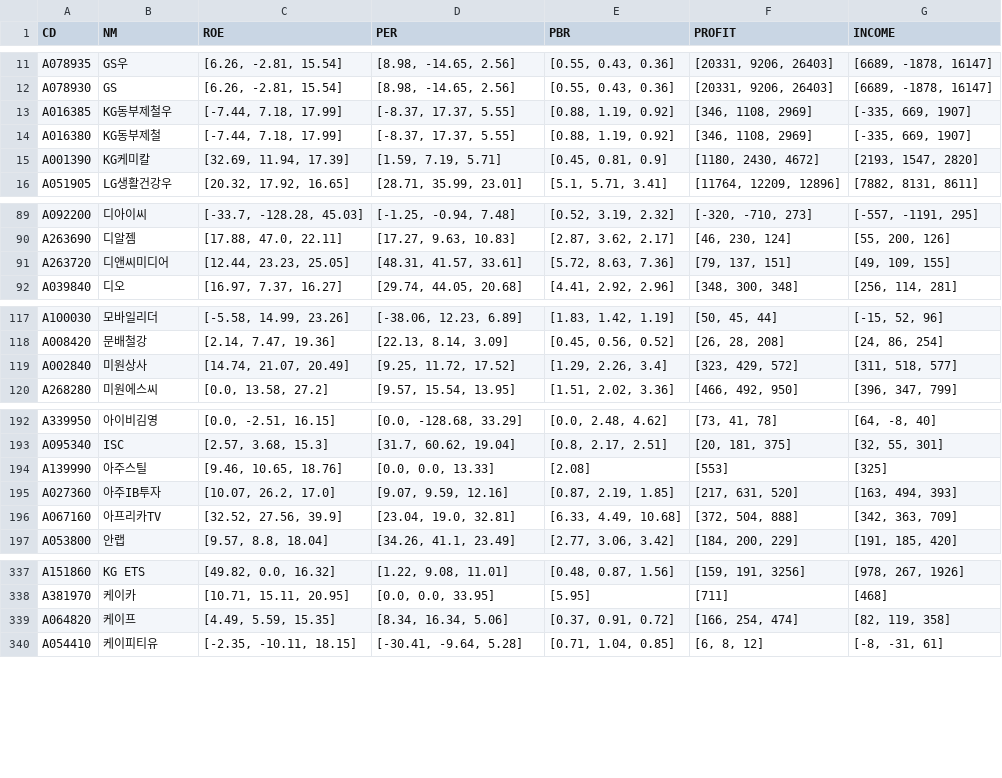
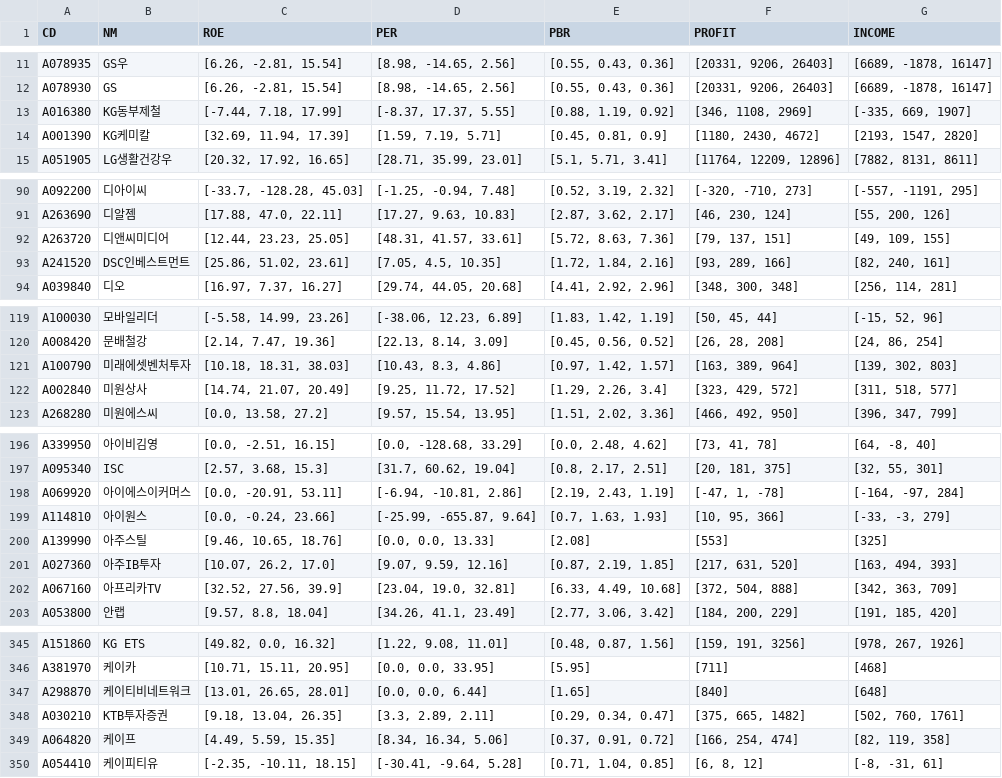
Before and after one commit to etlers/quant, a CSV file: bs_analysis/balance_sheet.csv, drawn as a sheet; only a part is shown, gaps mark what is left out; removed rows and columns are numbered as before the commit, all else as after; the diff covers the shown part only; the diff names each change by its address in the sheet, - before the commit and + after, or states it on an @@ line.

```diff
--- a/bs_analysis/balance_sheet.csv
+++ b/bs_analysis/balance_sheet.csv
-row 13: A016385 | KG동부제철우 | [-7.44, 7.18, 17.99] | [-8.37, 17.37, 5.55] | [0.88, 1.19, 0.92] | [346, 1108, 2969] | [-335, 669, 1907]
+row 93: A241520 | DSC인베스트먼트 | [25.86, 51.02, 23.61] | [7.05, 4.5, 10.35] | [1.72, 1.84, 2.16] | [93, 289, 166] | [82, 240, 161]
+row 121: A100790 | 미래에셋벤처투자 | [10.18, 18.31, 38.03] | [10.43, 8.3, 4.86] | [0.97, 1.42, 1.57] | [163, 389, 964] | [139, 302, 803]
+row 198: A069920 | 아이에스이커머스 | [0.0, -20.91, 53.11] | [-6.94, -10.81, 2.86] | [2.19, 2.43, 1.19] | [-47, 1, -78] | [-164, -97, 284]
+row 199: A114810 | 아이원스 | [0.0, -0.24, 23.66] | [-25.99, -655.87, 9.64] | [0.7, 1.63, 1.93] | [10, 95, 366] | [-33, -3, 279]
+row 347: A298870 | 케이티비네트워크 | [13.01, 26.65, 28.01] | [0.0, 0.0, 6.44] | [1.65] | [840] | [648]
+row 348: A030210 | KTB투자증권 | [9.18, 13.04, 26.35] | [3.3, 2.89, 2.11] | [0.29, 0.34, 0.47] | [375, 665, 1482] | [502, 760, 1761]
```
Also changed, not shown: 9 added rows, 4 removed rows and 20 edited cells elsewhere in this file, bs_analysis/no_data.csv, 17 other files.
